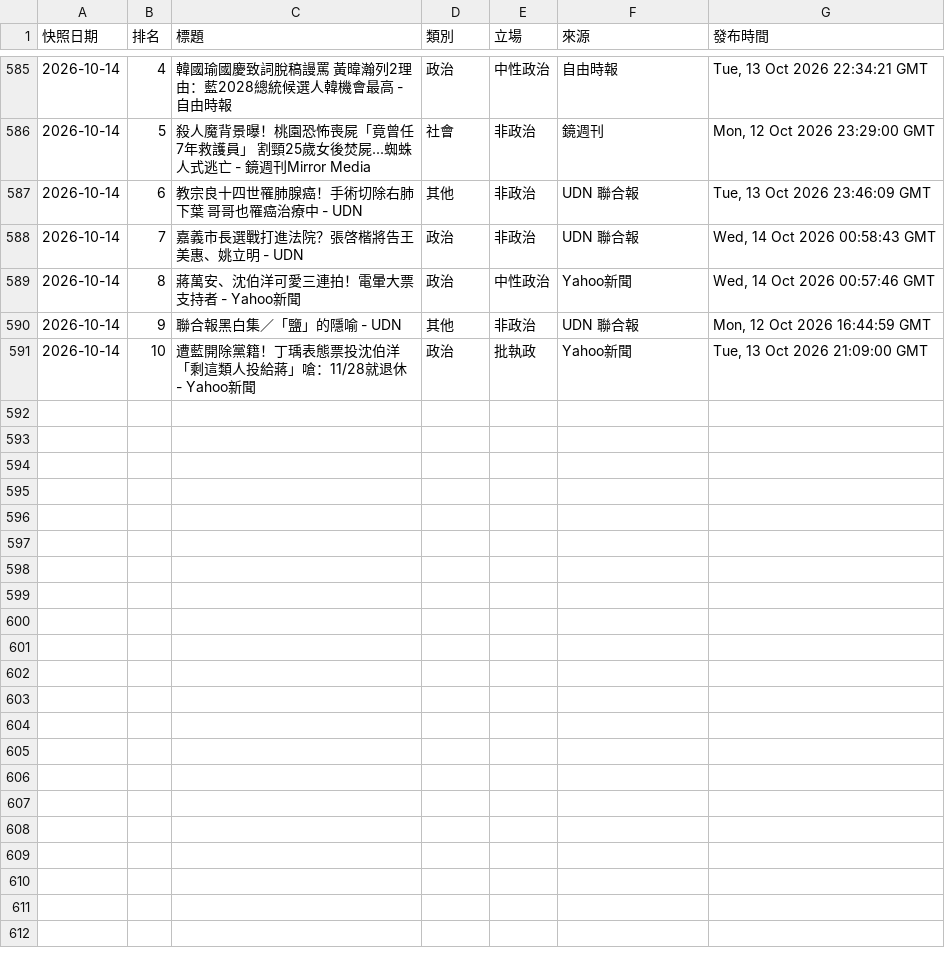
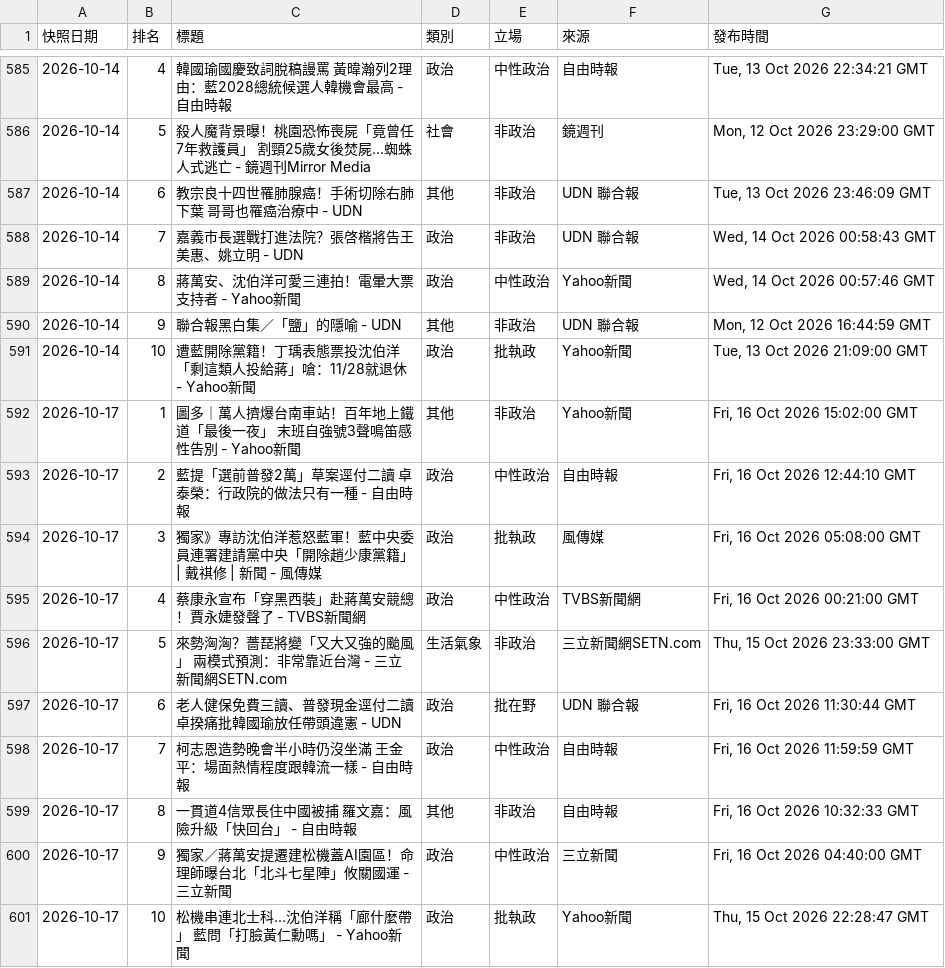
Before and after one commit to Ed2496/news-top10-dashboards, a CSV file: data/tw_classified_all.csv, drawn as a sheet; only a part is shown, gaps mark what is left out.

```diff
--- a/data/tw_classified_all.csv
+++ b/data/tw_classified_all.csv
@@ -591 +591,11 @@
 2026-10-14,10,遭藍開除黨籍！丁瑀表態票投沈伯洋 「剩這類人投給蔣」嗆：11/28就退休 - Yahoo新聞,政治,批執政,Yahoo新聞,"Tue, 13 Oct 2026 21:09:00 GMT"
+2026-10-17,1,圖多｜萬人擠爆台南車站！百年地上鐵道「最後一夜」 末班自強號3聲鳴笛感性告別 - Yahoo新聞,其他,非政治,Yahoo新聞,"Fri, 16 Oct 2026 15:02:00 GMT"
+2026-10-17,2,藍提「選前普發2萬」草案逕付二讀 卓泰榮：行政院的做法只有一種 - 自由時報,政治,中性政治,自由時報,"Fri, 16 Oct 2026 12:44:10 GMT"
+2026-10-17,3,獨家》專訪沈伯洋惹怒藍軍！藍中央委員連署建請黨中央「開除趙少康黨籍」 | 戴祺修 | 新聞 - 風傳媒,政治,批執政,風傳媒,"Fri, 16 Oct 2026 05:08:00 GMT"
+2026-10-17,4,蔡康永宣布「穿黑西裝」赴蔣萬安競總！賈永婕發聲了 - TVBS新聞網,政治,中性政治,TVBS新聞網,"Fri, 16 Oct 2026 00:21:00 GMT"
+2026-10-17,5,來勢洶洶？薔琵將變「又大又強的颱風」 兩模式預測：非常靠近台灣 - 三立新聞網SETN.com,生活氣象,非政治,三立新聞網SETN.com,"Thu, 15 Oct 2026 23:33:00 GMT"
+2026-10-17,6,老人健保免費三讀、普發現金逕付二讀 卓揆痛批韓國瑜放任帶頭違憲 - UDN,政治,批在野,UDN 聯合報,"Fri, 16 Oct 2026 11:30:44 GMT"
+2026-10-17,7,柯志恩造勢晚會半小時仍沒坐滿 王金平：場面熱情程度跟韓流一樣 - 自由時報,政治,中性政治,自由時報,"Fri, 16 Oct 2026 11:59:59 GMT"
+2026-10-17,8,一貫道4信眾長住中國被捕 羅文嘉：風險升級「快回台」 - 自由時報,其他,非政治,自由時報,"Fri, 16 Oct 2026 10:32:33 GMT"
+2026-10-17,9,獨家／蔣萬安提遷建松機蓋AI園區！命理師曝台北「北斗七星陣」攸關國運 - 三立新聞,政治,中性政治,三立新聞,"Fri, 16 Oct 2026 04:40:00 GMT"
+2026-10-17,10,松機串連北士科…沈伯洋稱「廊什麼帶」 藍問「打臉黃仁勳嗎」 - Yahoo新聞,政治,批執政,Yahoo新聞,"Thu, 15 Oct 2026 22:28:47 GMT"
```
Also changed, not shown: 5 other files.
